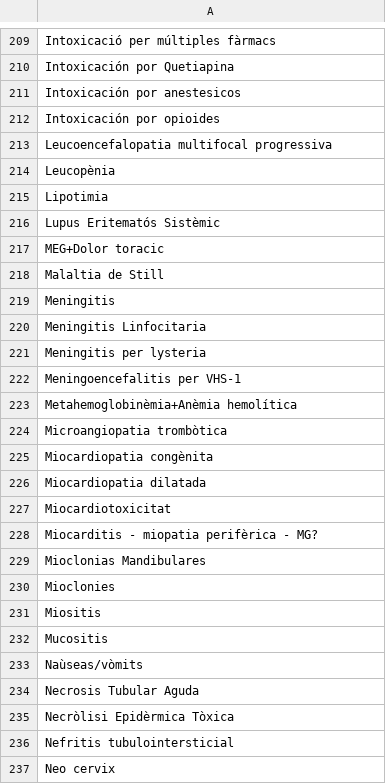
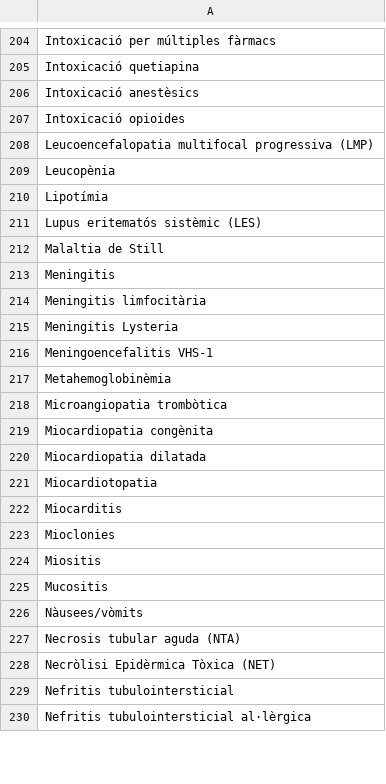
Before and after one commit to montaneva/FVcsv, a CSV file: ramDescripcio.csv, drawn as a sheet; only a part is shown, gaps mark what is left out; removed rows and columns are numbered as before the commit, all else as after; the diff covers the shown part only; the diff names each change by its address in the sheet, - before the commit and + after, or states it on an @@ line.

```diff
--- a/ramDescripcio.csv
+++ b/ramDescripcio.csv
-A205: Intoxicación por Quetiapina
+A205: Intoxicació quetiapina
-A206: Intoxicación por anestesicos
+A206: Intoxicació anestèsics
-A207: Intoxicación por opioides
+A207: Intoxicació opioides
-A208: Leucoencefalopatia multifocal progressiva
+A208: Leucoencefalopatia multifocal progressiva (LMP)
-A210: Lipotimia
+A210: Lipotímia
-A211: Lupus Eritematós Sistèmic
+A211: Lupus eritematós sistèmic (LES)
-row 217: MEG+Dolor toracic
-A214: Meningitis Linfocitaria
+A214: Meningitis limfocitària
-A215: Meningitis per lysteria
+A215: Meningitis Lysteria
-A216: Meningoencefalitis per VHS-1
+A216: Meningoencefalitis VHS-1
-A217: Metahemoglobinèmia+Anèmia hemolítica
+A217: Metahemoglobinèmia
-A221: Miocardiotoxicitat
+A221: Miocardiotopatia
-A222: Miocarditis - miopatia perifèrica - MG?
+A222: Miocarditis
-row 229: Mioclonias Mandibulares
-A226: Naùseas/vòmits
+A226: Nàusees/vòmits
-A227: Necrosis Tubular Aguda
+A227: Necrosis tubular aguda (NTA)
-A228: Necròlisi Epidèrmica Tòxica
+A228: Necròlisi Epidèrmica Tòxica (NET)
-A230: Neo cervix
+A230: Nefritis tubulointersticial al·lèrgica
```
Also changed, not shown: 1 added row, 40 removed rows and 32 edited cells elsewhere in this file.
